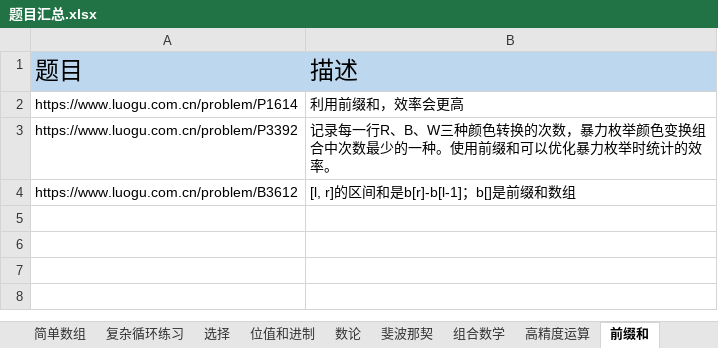
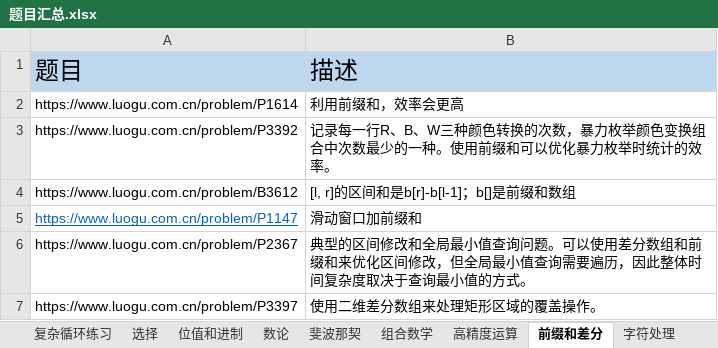
Before and after one commit to samuelzq/cpp_lesson, an Excel workbook: 题目汇总.xlsx, sheet 前缀和差分, drawn as a sheet; values as stored, in another font and other column widths than the file's, no borders; the diff names each change by its address in the sheet, - before the commit and + after, or states it on an @@ line.

```diff
--- a/题目汇总.xlsx (sheet 前缀和差分)
+++ b/题目汇总.xlsx (sheet 前缀和差分)
-sheet tab: 前缀和
+sheet tab: 前缀和差分
+row 5: https://www.luogu.com.cn/problem/P1147 | 滑动窗口加前缀和
+row 6: https://www.luogu.com.cn/problem/P2367 | 典型的区间修改和全局最小值查询问题。可以使用差分数组和前缀和来优化区间修改，但全局最小值查询需要遍历，因此整体时间复杂度取决于查询最小值的方式。
+row 7: https://www.luogu.com.cn/problem/P3397 | 使用二维差分数组来处理矩形区域的覆盖操作。
```
Also changed, not shown: sheet STL, sheet 并查集, sheet 二叉树, sheet 二分查找, other sheet tabs, charts or pictures, 28 other files.
